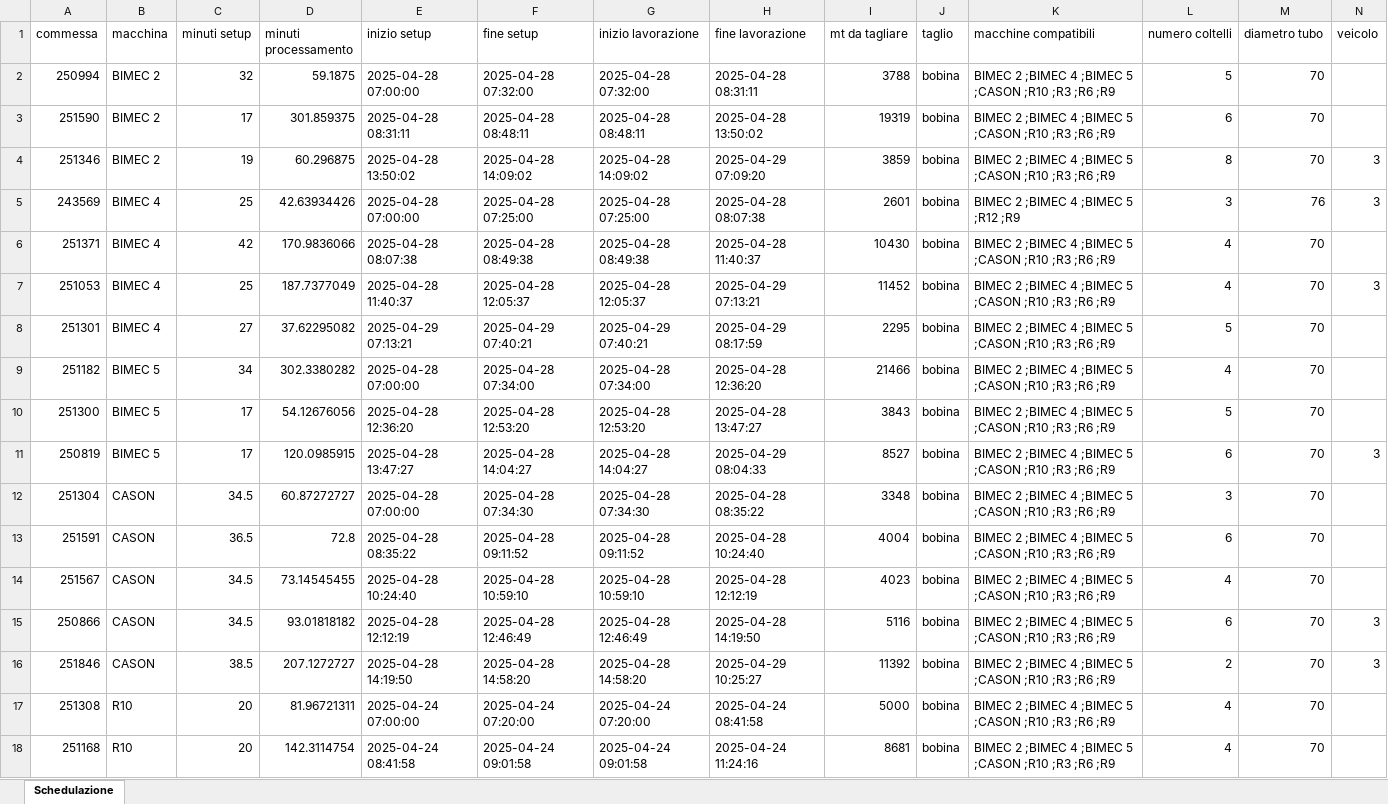
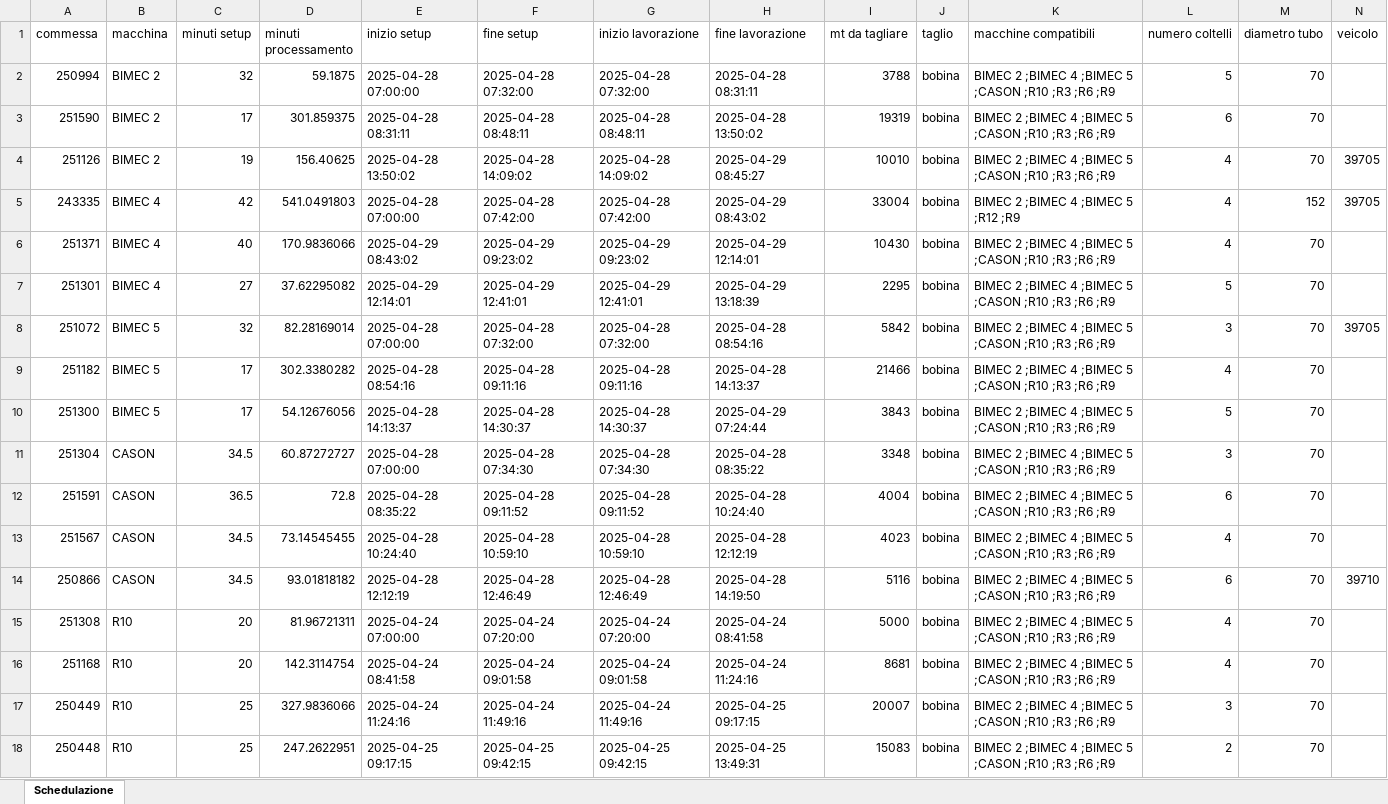
Before and after one commit to Baszonpedis/progettoIS, an Excel workbook: PS-VRP/OUTPUT_TEST/swap_intra.xlsx, sheet Schedulazione, drawn as a sheet; only a part is shown; the shorter side is filled out with more unchanged rows; values as stored, in another font and other column widths than the file's, no borders; removed rows and columns are numbered as before the commit, all else as after; the diff covers the shown part only; the diff names each change by its address in the sheet, - before the commit and + after, or states it on an @@ line.

```diff
--- a/PS-VRP/OUTPUT_TEST/swap_intra.xlsx (sheet Schedulazione)
+++ b/PS-VRP/OUTPUT_TEST/swap_intra.xlsx (sheet Schedulazione)
-A4 (commessa): 251346
+A4 (commessa): 251126
-D4 (minuti processamento): 60.296875
+D4 (minuti processamento): 156.40625
-H4 (fine lavorazione): 2025-04-29 07:09:20
+H4 (fine lavorazione): 2025-04-29 08:45:27
-I4 (mt da tagliare): 3859
+I4 (mt da tagliare): 10010
-L4 (numero coltelli): 8
+L4 (numero coltelli): 4
-N4 (veicolo): 3
+N4 (veicolo): 39705
-row 5: 243569 | BIMEC 4 | 25 | 42.63934426 | 2025-04-28 07:00:00 | 2025-04-28 07:25:00 | 2025-04-28 07:25:00 | 2025-04-28 08:07:38 | 2601 | bobina | BIMEC 2 ;BIMEC 4 ;BIMEC 5 ;R12 ;R9 | 3 | 76 | 3
+row 5: 243335 | BIMEC 4 | 42 | 541.0491803 | 2025-04-28 07:00:00 | 2025-04-28 07:42:00 | 2025-04-28 07:42:00 | 2025-04-29 08:43:02 | 33004 | bobina | BIMEC 2 ;BIMEC 4 ;BIMEC 5 ;R12 ;R9 | 4 | 152 | 39705
-C6 (minuti setup): 42
+C6 (minuti setup): 40
-E6 (inizio setup): 2025-04-28 08:07:38
+E6 (inizio setup): 2025-04-29 08:43:02
-F6 (fine setup): 2025-04-28 08:49:38
+F6 (fine setup): 2025-04-29 09:23:02
-G6 (inizio lavorazione): 2025-04-28 08:49:38
+G6 (inizio lavorazione): 2025-04-29 09:23:02
-H6 (fine lavorazione): 2025-04-28 11:40:37
+H6 (fine lavorazione): 2025-04-29 12:14:01
-row 7: 251053 | BIMEC 4 | 25 | 187.7377049 | 2025-04-28 11:40:37 | 2025-04-28 12:05:37 | 2025-04-28 12:05:37 | 2025-04-29 07:13:21 | 11452 | bobina | BIMEC 2 ;BIMEC 4 ;BIMEC 5 ;CASON ;R10 ;R3 ;R6 ;R9 | 4 | 70 | 3
-E7 (inizio setup): 2025-04-29 07:13:21
+E7 (inizio setup): 2025-04-29 12:14:01
-F7 (fine setup): 2025-04-29 07:40:21
+F7 (fine setup): 2025-04-29 12:41:01
-G7 (inizio lavorazione): 2025-04-29 07:40:21
+G7 (inizio lavorazione): 2025-04-29 12:41:01
-H7 (fine lavorazione): 2025-04-29 08:17:59
+H7 (fine lavorazione): 2025-04-29 13:18:39
+row 8: 251072 | BIMEC 5 | 32 | 82.28169014 | 2025-04-28 07:00:00 | 2025-04-28 07:32:00 | 2025-04-28 07:32:00 | 2025-04-28 08:54:16 | 5842 | bobina | BIMEC 2 ;BIMEC 4 ;BIMEC 5 ;CASON ;R10 ;R3 ;R6 ;R9 | 3 | 70 | 39705
-C9 (minuti setup): 34
+C9 (minuti setup): 17
-E9 (inizio setup): 2025-04-28 07:00:00
+E9 (inizio setup): 2025-04-28 08:54:16
-F9 (fine setup): 2025-04-28 07:34:00
+F9 (fine setup): 2025-04-28 09:11:16
-G9 (inizio lavorazione): 2025-04-28 07:34:00
+G9 (inizio lavorazione): 2025-04-28 09:11:16
-H9 (fine lavorazione): 2025-04-28 12:36:20
+H9 (fine lavorazione): 2025-04-28 14:13:37
-E10 (inizio setup): 2025-04-28 12:36:20
+E10 (inizio setup): 2025-04-28 14:13:37
-F10 (fine setup): 2025-04-28 12:53:20
+F10 (fine setup): 2025-04-28 14:30:37
-G10 (inizio lavorazione): 2025-04-28 12:53:20
+G10 (inizio lavorazione): 2025-04-28 14:30:37
-H10 (fine lavorazione): 2025-04-28 13:47:27
+H10 (fine lavorazione): 2025-04-29 07:24:44
-row 11: 250819 | BIMEC 5 | 17 | 120.0985915 | 2025-04-28 13:47:27 | 2025-04-28 14:04:27 | 2025-04-28 14:04:27 | 2025-04-29 08:04:33 | 8527 | bobina | BIMEC 2 ;BIMEC 4 ;BIMEC 5 ;CASON ;R10 ;R3 ;R6 ;R9 | 6 | 70 | 3
-N14 (veicolo): 3
+N14 (veicolo): 39710
-row 16: 251846 | CASON | 38.5 | 207.1272727 | 2025-04-28 14:19:50 | 2025-04-28 14:58:20 | 2025-04-28 14:58:20 | 2025-04-29 10:25:27 | 11392 | bobina | BIMEC 2 ;BIMEC 4 ;BIMEC 5 ;CASON ;R10 ;R3 ;R6 ;R9 | 2 | 70 | 3
```
Also changed, not shown: 2 removed rows and 6 edited cells elsewhere in this sheet, PS-VRP/Dati_output/error_read_file.xlsx, PS-VRP/OUTPUT_TEST/euristico_costruttivo.xlsx, 7 other files.
